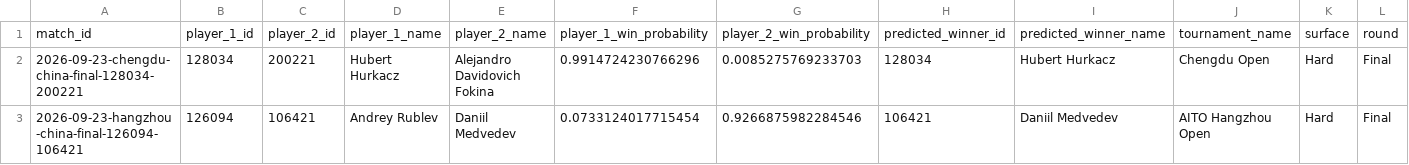
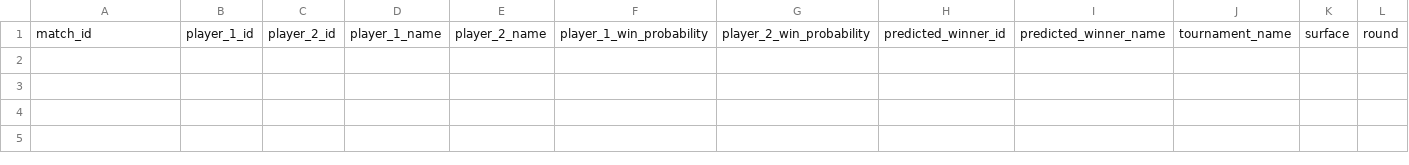
Before and after one commit to jandrogv/tennis-atp-predictor, a CSV file: web/public/data/web_match_details.csv, drawn as a sheet; only a part is shown; rows hold the shown columns only; the diff names each change by its address in the sheet, - before the commit and + after, or states it on an @@ line.

Commit message:
fix: recover daily data refresh with prediction compatibility guard

```diff
--- a/web/public/data/web_match_details.csv
+++ b/web/public/data/web_match_details.csv
-row 2: 2026-09-23-chengdu-china-final-128034-200221 | 128034 | 200221 | Hubert Hurkacz | Alejandro Davidovich Fokina | 0.9914724230766296 | 0.0085275769233703 | 128034 | Hubert Hurkacz | Chengdu Open | Hard | Final
-row 3: 2026-09-23-hangzhou-china-final-126094-106421 | 126094 | 106421 | Andrey Rublev | Daniil Medvedev | 0.0733124017715454 | 0.9266875982284546 | 106421 | Daniil Medvedev | AITO Hangzhou Open | Hard | Final
```
Also changed, not shown: web/public/data/player_atp_rankings.csv, web/public/data/tournaments/chengdu-china-2026-hard.csv, 24 other files.
